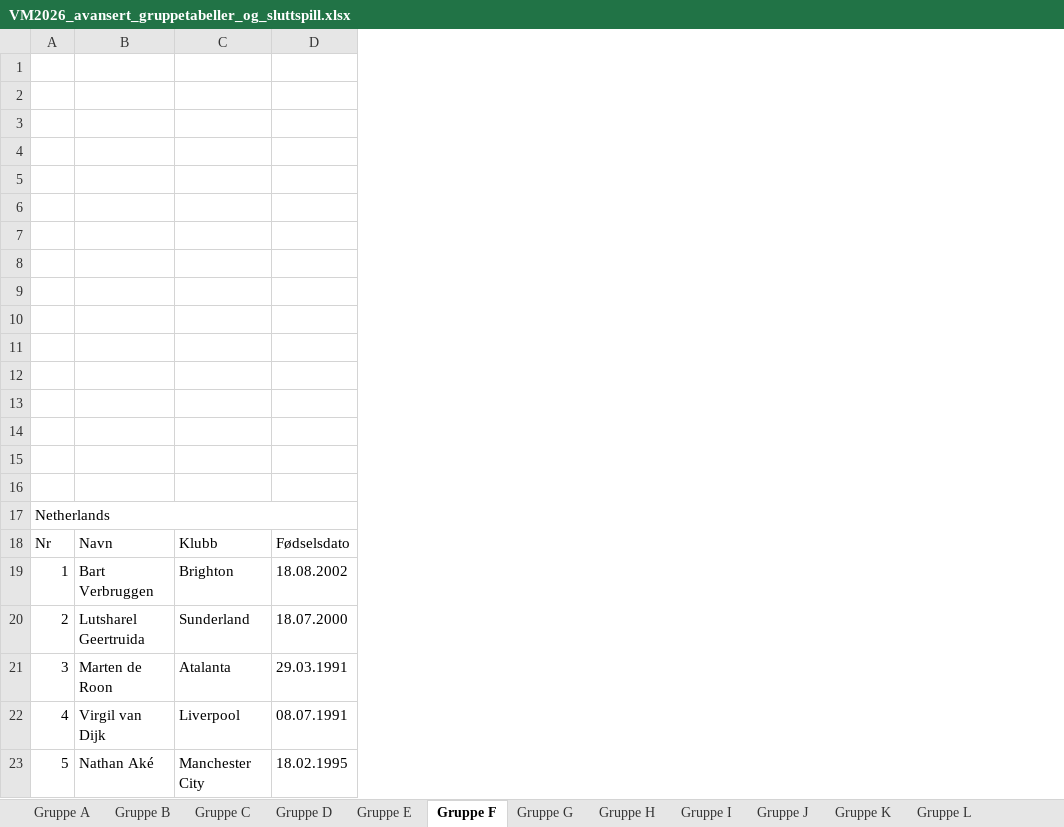
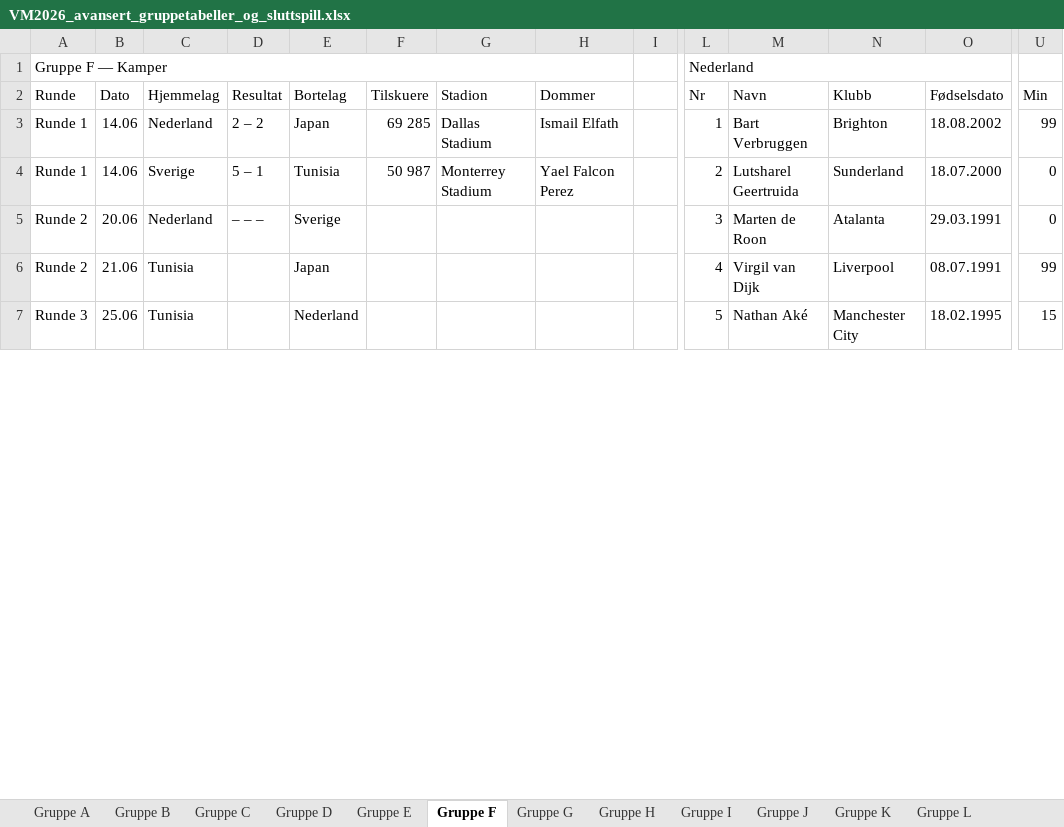
Before and after one commit to cathrinei/vm2026-statistikk, an Excel workbook: VM2026_avansert_gruppetabeller_og_sluttspill.xlsx, sheet Gruppe F, drawn as a sheet; only a part is shown, gaps mark what is left out; values as stored, in another font and other column widths than the file's, no cell formats; removed rows and columns are numbered as before the commit, all else as after; rows hold the shown columns only; the diff covers the shown part only; the diff names each change by its address in the sheet, - before the commit and + after, or states it on an @@ line.

```diff
--- a/VM2026_avansert_gruppetabeller_og_sluttspill.xlsx (sheet Gruppe F)
+++ b/VM2026_avansert_gruppetabeller_og_sluttspill.xlsx (sheet Gruppe F)
+column A, rows 1-7: Gruppe F — Kamper | Runde | Runde 1 | Runde 1 | Runde 2 | Runde 2 | Runde 3
+column B, rows 2-7: Dato | 14.06 | 14.06 | 20.06 | 21.06 | 25.06
+column C, rows 2-7: Hjemmelag | Nederland | Sverige | Nederland | Tunisia | Tunisia
+column D, rows 2-5: Resultat | 2 – 2 | 5 – 1 | – – –
+column E, rows 2-7: Bortelag | Japan | Tunisia | Sverige | Japan | Nederland
+column F, rows 2-4: Tilskuere | 69 285 | 50 987
+column G, rows 2-4: Stadion | Dallas Stadium | Monterrey Stadium
+column H, rows 2-4: Dommer | Ismail Elfath | Yael Falcon Perez
+column I, empty
+column U, rows 2-7: Min | 99 | 0 | 0 | 99 | 15
-row 1: (empty)
+row 1: Gruppe F — Kamper |  |  |  |  |  |  |  |  | Nederland
+L1:O1 merged
-row 2: (empty)
-row 3: (empty)
-row 4: (empty)
-row 5: (empty)
-row 6: (empty)
-row 7: (empty)
-row 8: (empty)
-row 9: (empty)
-row 10: (empty)
-row 11: (empty)
-row 12: (empty)
-row 13: (empty)
-row 14: (empty)
-row 15: (empty)
-row 16: (empty)
-row 17: Netherlands
```
Also changed, not shown: 1 added row, 1 removed row, 2 added columns, 27 edited cells and merged cells elsewhere in this sheet, sheet Gruppe H, sheet Gruppe L, sheet Gruppe B, sheet Gruppe G, sheet Gruppe A, sheet Gruppe D, 5 more sheets, other sheet tabs, cell formats, charts or pictures.
